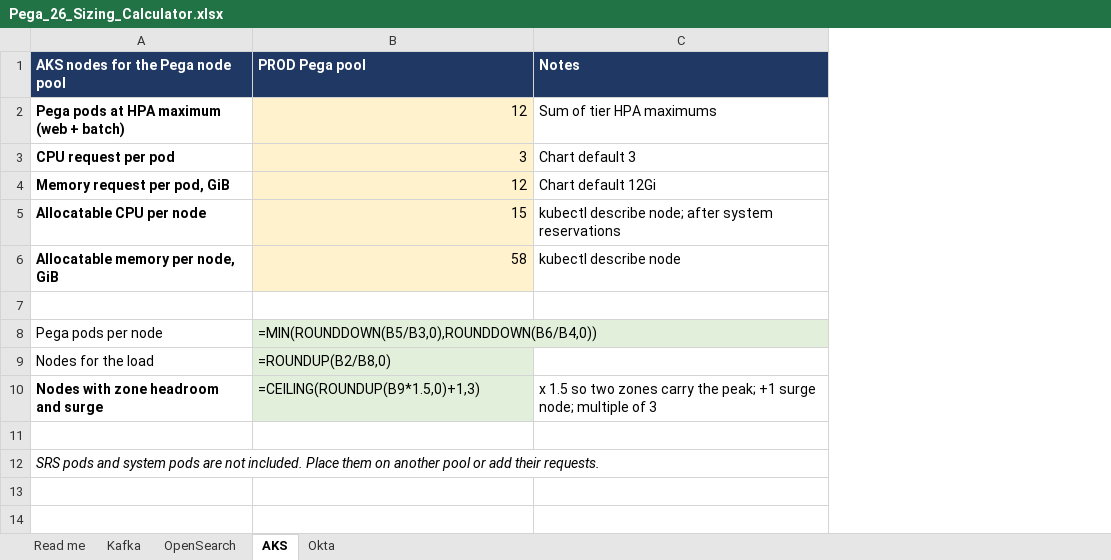
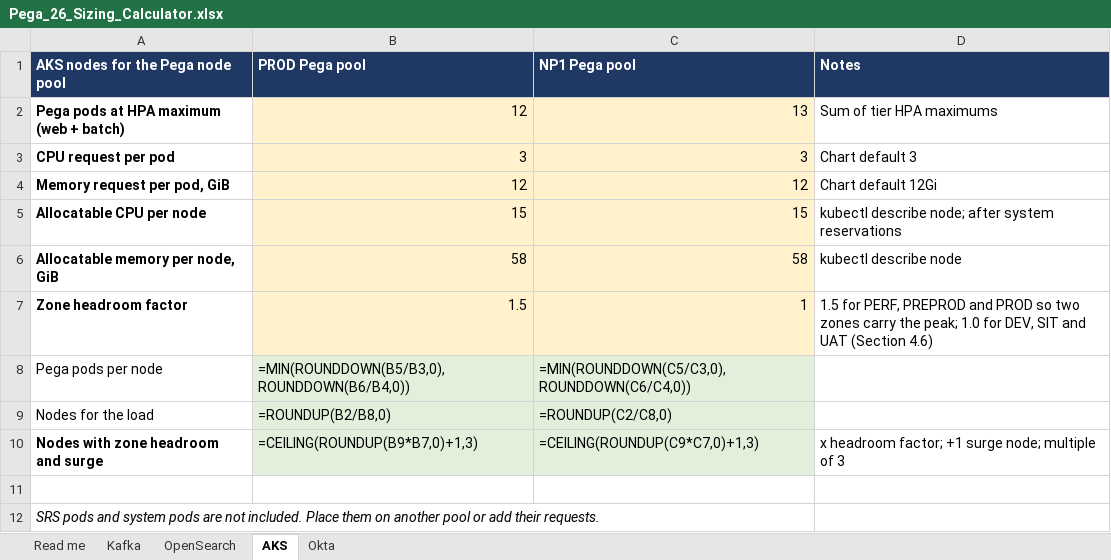
Before and after one commit to ravislr-beep/Sukoon, an Excel workbook: runbook/out/Pega_26_Sizing_Calculator.xlsx, sheet AKS, drawn as a sheet; values as stored, in another font and other column widths than the file's, no borders; formulas without a stored value are shown as written; addresses are those after the commit; the diff names each change by its address in the sheet, - before the commit and + after, or states it on an @@ line.

```diff
--- a/runbook/out/Pega_26_Sizing_Calculator.xlsx (sheet AKS)
+++ b/runbook/out/Pega_26_Sizing_Calculator.xlsx (sheet AKS)
+column C (NP1 Pega pool), rows 2-10: 13 | 3 | 12 | 15 | 58 | 1 | =MIN(ROUNDDOWN(C5/C3,0),ROUNDDOWN(C6/C4,0)) | =ROUNDUP(C2/C8,0) | =CEILING(ROUNDUP(C9*C7,0)+1,3)
-row 7: (empty)
+row 7: Zone headroom factor | 1.5 | 1 | 1.5 for PERF, PREPROD and PROD so two zones carry the peak; 1.0 for DEV, SIT and UAT (Section 4.6)
-B7 fill: none
+B7 fill: #FFF2CC
-B10 (PROD Pega pool): =CEILING(ROUNDUP(B9*1.5,0)+1,3)
+B10 (PROD Pega pool): =CEILING(ROUNDUP(B9*B7,0)+1,3)
-D10 (Notes): x 1.5 so two zones carry the peak; +1 surge…
+D10 (Notes): x headroom factor; +1 surge…
```
Also changed, not shown: sheet Read me, 2 other files.
